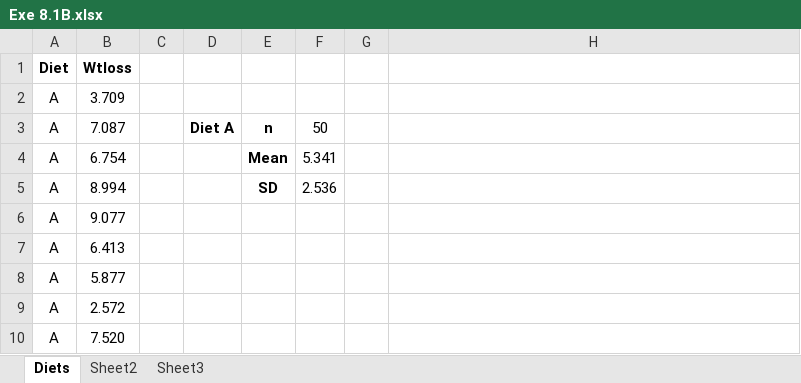
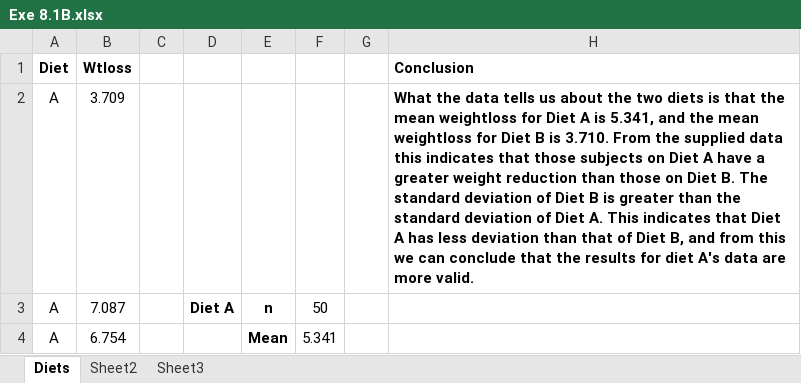
Before and after one commit to IJW2021/MyPortfolio, an Excel workbook: RMPP/Exe 8.1B.xlsx, sheet Diets, drawn as a sheet; only a part is shown; the shorter side is filled out with more unchanged rows; values as stored, in another font and other column widths than the file's, no borders; the diff names each change by its address in the sheet, - before the commit and + after, or states it on an @@ line.

```diff
--- a/RMPP/Exe 8.1B.xlsx (sheet Diets)
+++ b/RMPP/Exe 8.1B.xlsx (sheet Diets)
-H1: (empty)
+H1: Conclusion
-H2 (Conclusion): (empty)
+H2 (Conclusion): What the data tells us about the two diets is that the mean weightloss for Diet A is 5.341, and the mean weightloss for Diet B is 3.710. From the supplied data this indicates that those subjects on Diet A have a greater weight reduction than those on Diet B. The standard deviation of Diet B is greater than the standard deviation of Diet A. This indicates that Diet A has less deviation than that of Diet B, and from this we can conclude that the results for diet A's data are more valid.
```
Also changed, not shown: RMPP/Exe 8.2B.xlsx, RMPP/Exe 8.3D.xlsx, 6 other files.
